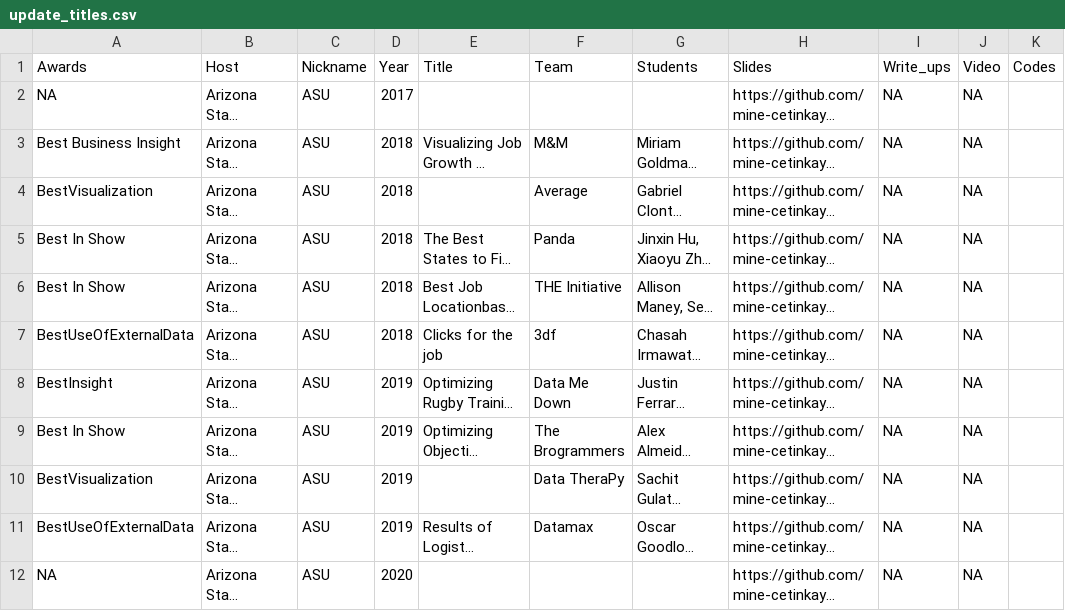
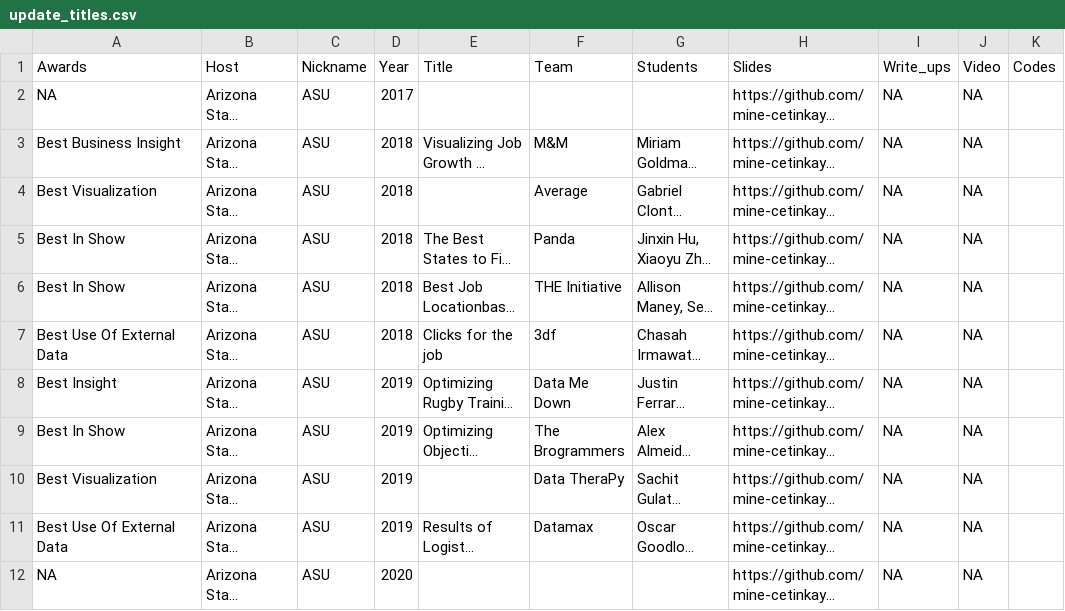
Before and after one commit to mine-cetinkaya-rundel/asa-datafest-dashboard, a CSV file: data/update_titles.csv, drawn as a sheet; only a part is shown; long unchanged cells end in …; the diff covers the shown part only; the diff names each change by its address in the sheet, - before the commit and + after, or states it on an @@ line.

Commit message:
fix award names

```diff
--- a/data/update_titles.csv
+++ b/data/update_titles.csv
-A4 (Awards): BestVisualization
+A4 (Awards): Best Visualization
-A7 (Awards): BestUseOfExternalData
+A7 (Awards): Best Use Of External Data
-A8 (Awards): BestInsight
+A8 (Awards): Best Insight
-A10 (Awards): BestVisualization
+A10 (Awards): Best Visualization
-A11 (Awards): BestUseOfExternalData
+A11 (Awards): Best Use Of External Data
```
Also changed, not shown: 45 edited cells elsewhere in this file.
